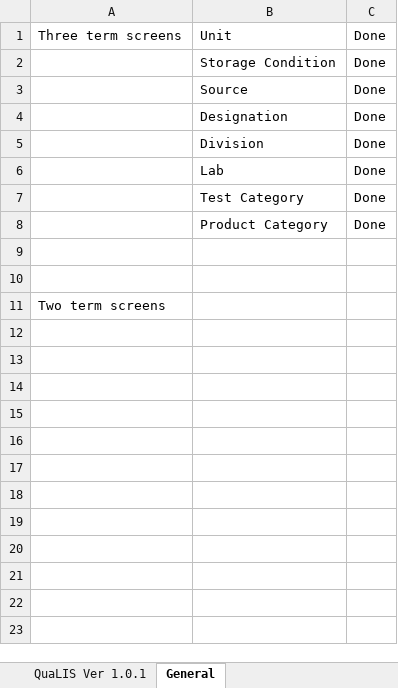
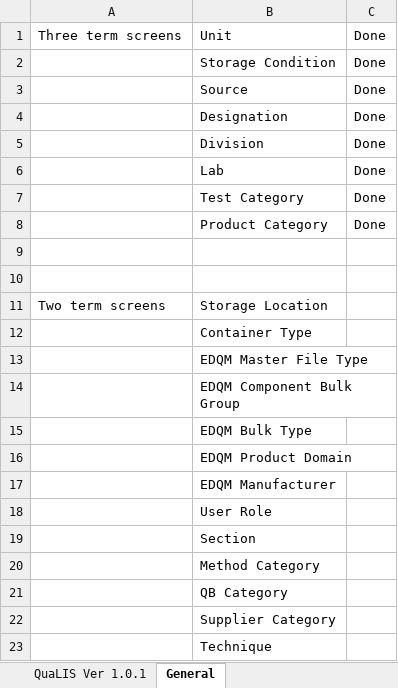
Before and after one commit to LIMS-ReactJS/QuaLIS-Document, an Excel workbook: Work Plan.xlsx, sheet General, drawn as a sheet; values as stored, in another font and other column widths than the file's, no borders; the diff names each change by its address in the sheet, - before the commit and + after, or states it on an @@ line.

Commit message:
Update Work Plan.xlsx

```diff
--- a/Work Plan.xlsx (sheet General)
+++ b/Work Plan.xlsx (sheet General)
-B11: (empty)
+B11: Storage Location
+row 12:  | Container Type
+row 13:  | EDQM Master File Type
+row 14:  | EDQM Component Bulk Group
+row 15:  | EDQM Bulk Type
+row 16:  | EDQM Product Domain
+row 17:  | EDQM Manufacturer
+row 18:  | User Role
+row 19:  | Section
+row 20:  | Method Category
+row 21:  | QB Category
+row 22:  | Supplier Category
+row 23:  | Technique
```
